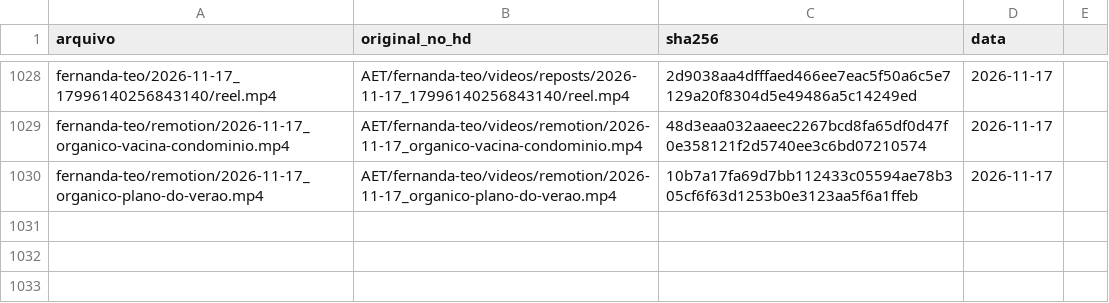
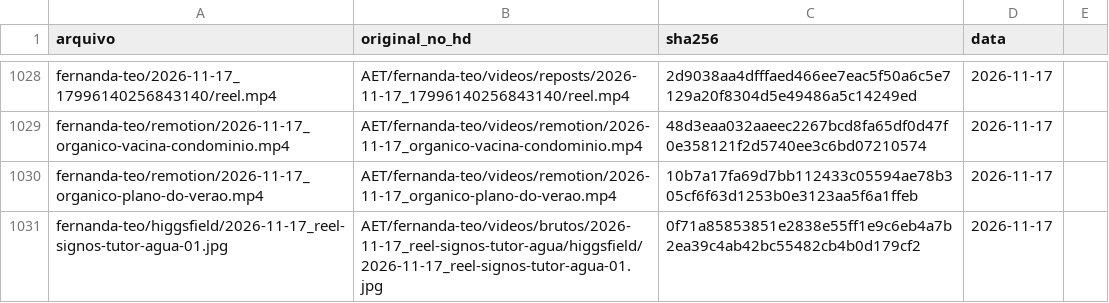
Before and after one commit to techaet/carrosseis-publico, a CSV file: manifesto.csv, drawn as a sheet; only a part is shown, gaps mark what is left out.

Commit message:
carrossel fernanda-teo/higgsfield

```diff
--- a/manifesto.csv
+++ b/manifesto.csv
@@ -1030 +1030,2 @@ fernanda-teo/remotion/2026-11-17_organico-vacina-condominio.mp4,AET/fernanda-teo
 fernanda-teo/remotion/2026-11-17_organico-plano-do-verao.mp4,AET/fernanda-teo/videos/remotion/2026-11-17_organico-plano-do-verao.mp4,10b7a17fa69d7bb112433c05594ae78b305cf6f63d1253b0e3123aa5f6a1ffeb,2026-11-17
+fernanda-teo/higgsfield/2026-11-17_reel-signos-tutor-agua-01.jpg,AET/fernanda-teo/videos/brutos/2026-11-17_reel-signos-tutor-agua/higgsfield/2026-11-17_reel-signos-tutor-agua-01.jpg,0f71a85853851e2838e55ff1e9c6eb4a7b2ea39c4ab42bc55482cb4b0d179cf2,2026-11-17
```
Also changed, not shown: 1 other file.
